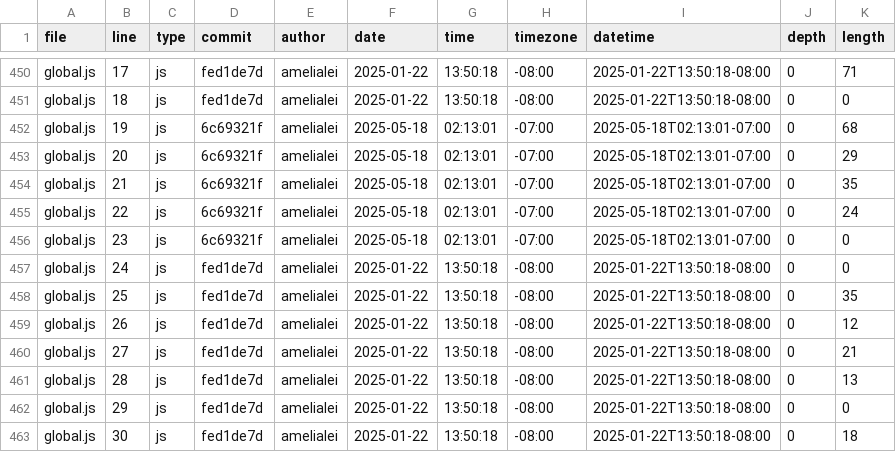
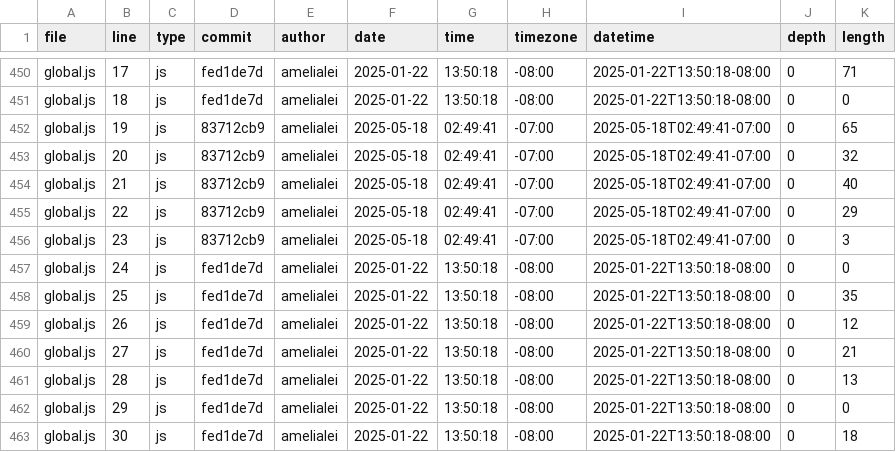
Before and after one commit to amelialei/portfolio, a CSV file: meta/loc.csv, drawn as a sheet; only a part is shown, gaps mark what is left out.

```diff
--- a/meta/loc.csv
+++ b/meta/loc.csv
@@ -451,7 +451,7 @@ global.js,17,js,fed1de7d,amelialei,2025-01-22,13:50:18,-08:00,2025-01-22T13:50:1
 global.js,18,js,fed1de7d,amelialei,2025-01-22,13:50:18,-08:00,2025-01-22T13:50:18-08:00,0,0
-global.js,19,js,6c69321f,amelialei,2025-05-18,02:13:01,-07:00,2025-05-18T02:13:01-07:00,0,68
-global.js,20,js,6c69321f,amelialei,2025-05-18,02:13:01,-07:00,2025-05-18T02:13:01-07:00,0,29
-global.js,21,js,6c69321f,amelialei,2025-05-18,02:13:01,-07:00,2025-05-18T02:13:01-07:00,0,35
-global.js,22,js,6c69321f,amelialei,2025-05-18,02:13:01,-07:00,2025-05-18T02:13:01-07:00,0,24
-global.js,23,js,6c69321f,amelialei,2025-05-18,02:13:01,-07:00,2025-05-18T02:13:01-07:00,0,0
+global.js,19,js,83712cb9,amelialei,2025-05-18,02:49:41,-07:00,2025-05-18T02:49:41-07:00,0,65
+global.js,20,js,83712cb9,amelialei,2025-05-18,02:49:41,-07:00,2025-05-18T02:49:41-07:00,0,32
+global.js,21,js,83712cb9,amelialei,2025-05-18,02:49:41,-07:00,2025-05-18T02:49:41-07:00,0,40
+global.js,22,js,83712cb9,amelialei,2025-05-18,02:49:41,-07:00,2025-05-18T02:49:41-07:00,0,29
+global.js,23,js,83712cb9,amelialei,2025-05-18,02:49:41,-07:00,2025-05-18T02:49:41-07:00,0,3
 global.js,24,js,fed1de7d,amelialei,2025-01-22,13:50:18,-08:00,2025-01-22T13:50:18-08:00,0,0
```
